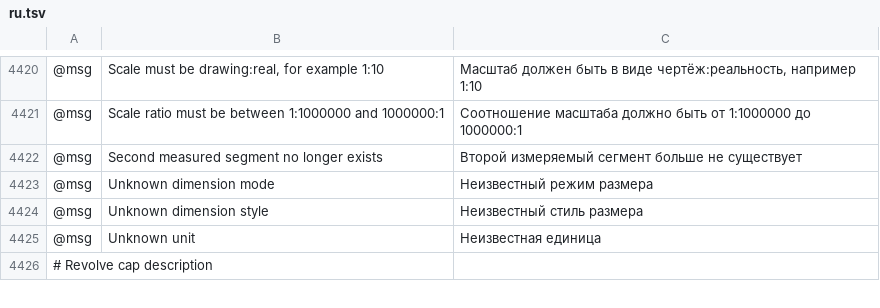
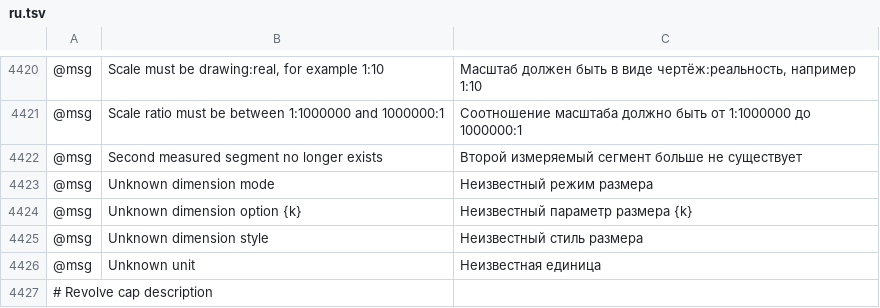
Before and after one commit to 00xJS/vectorcraft, a TSV file: crates/ui-egui/src/i18n/ru.tsv, drawn as a sheet; only a part is shown, gaps mark what is left out; the diff names each change by its address in the sheet, - before the commit and + after, or states it on an @@ line.

Commit message:
Dimensions: a file whose dimensions carry options this version doesn't know still opens; commands still refuse unknown options

```diff
--- a/crates/ui-egui/src/i18n/ru.tsv
+++ b/crates/ui-egui/src/i18n/ru.tsv
+row 4424: @msg | Unknown dimension option {k} | Неизвестный параметр размера {k}
```
Also changed, not shown: crates/ui-egui/src/i18n/hu.tsv, crates/ui-egui/src/i18n/it.tsv, 13 other files.
